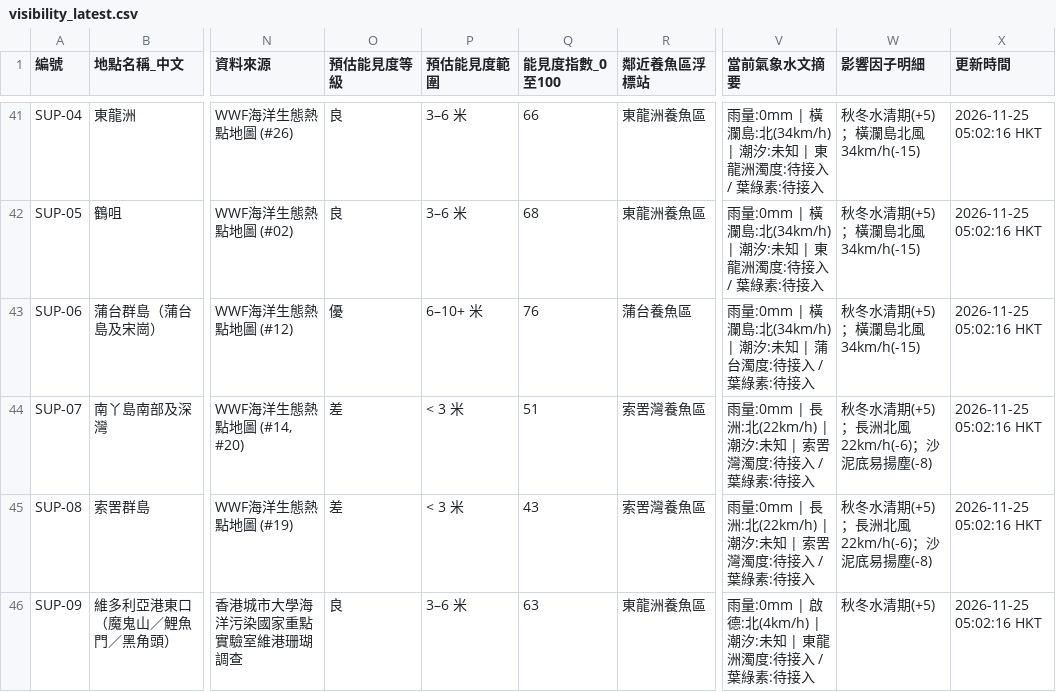
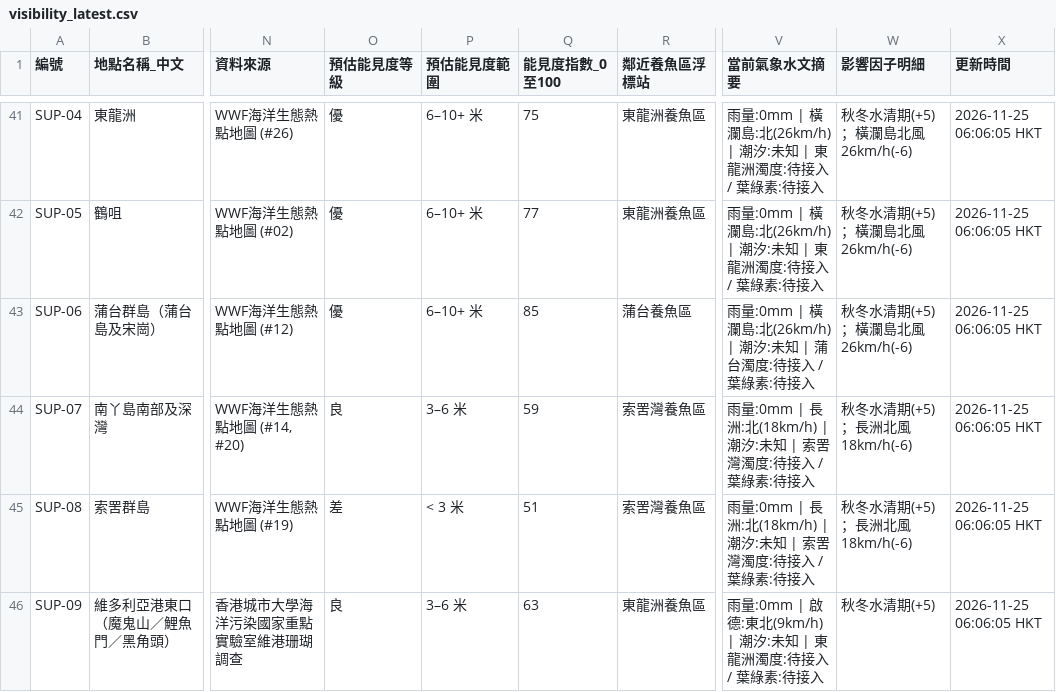
Before and after one commit to chanswc-sys/hk-dive-visibility-api, a CSV file: visibility_latest.csv, drawn as a sheet; only a part is shown, gaps mark what is left out; the diff covers the shown part only; the diff names each change by its address in the sheet, - before the commit and + after, or states it on an @@ line.

```diff
--- a/visibility_latest.csv
+++ b/visibility_latest.csv
-O41:O42 (預估能見度等級): 良
+O41:O42 (預估能見度等級): 優
-P41:P42 (預估能見度範圍): 3–6 米
+P41:P42 (預估能見度範圍): 6–10+ 米
-Q41 (能見度指數_0至100): 66
+Q41 (能見度指數_0至100): 75
-V41:V42 (當前氣象水文摘要): …瀾島:北(34km/h) | 潮汐:…
+V41:V42 (當前氣象水文摘要): …瀾島:北(26km/h) | 潮汐:…
-W41:W43 (影響因子明細): 秋冬水清期(+5)；橫瀾島北風34km/h(-15)
+W41:W43 (影響因子明細): 秋冬水清期(+5)；橫瀾島北風26km/h(-6)
-X41:X46 (更新時間): 2026-11-25 05:02:16 HKT
+X41:X46 (更新時間): 2026-11-25 06:06:05 HKT
-Q42 (能見度指數_0至100): 68
+Q42 (能見度指數_0至100): 77
-Q43 (能見度指數_0至100): 76
+Q43 (能見度指數_0至100): 85
-V43 (當前氣象水文摘要): …瀾島:北(34km/h) | 潮汐:…
+V43 (當前氣象水文摘要): …瀾島:北(26km/h) | 潮汐:…
-O44 (預估能見度等級): 差
+O44 (預估能見度等級): 良
-P44 (預估能見度範圍): < 3 米
+P44 (預估能見度範圍): 3–6 米
-Q44 (能見度指數_0至100): 51
+Q44 (能見度指數_0至100): 59
-V44:V45 (當前氣象水文摘要): …長洲:北(22km/h) | 潮汐:…
+V44:V45 (當前氣象水文摘要): …長洲:北(18km/h) | 潮汐:…
-W44:W45 (影響因子明細): 秋冬水清期(+5)；長洲北風22km/h(-6)；沙泥底易揚塵(-8)
+W44:W45 (影響因子明細): 秋冬水清期(+5)；長洲北風18km/h(-6)
-Q45 (能見度指數_0至100): 43
+Q45 (能見度指數_0至100): 51
-V46 (當前氣象水文摘要): …| 啟德:北(4km/h) | 潮汐:…
+V46 (當前氣象水文摘要): …| 啟德:東北(9km/h) | 潮汐:…
```
Also changed, not shown: 124 edited cells elsewhere in this file, dive_sites_visibility_latest.csv, 2 other files.
